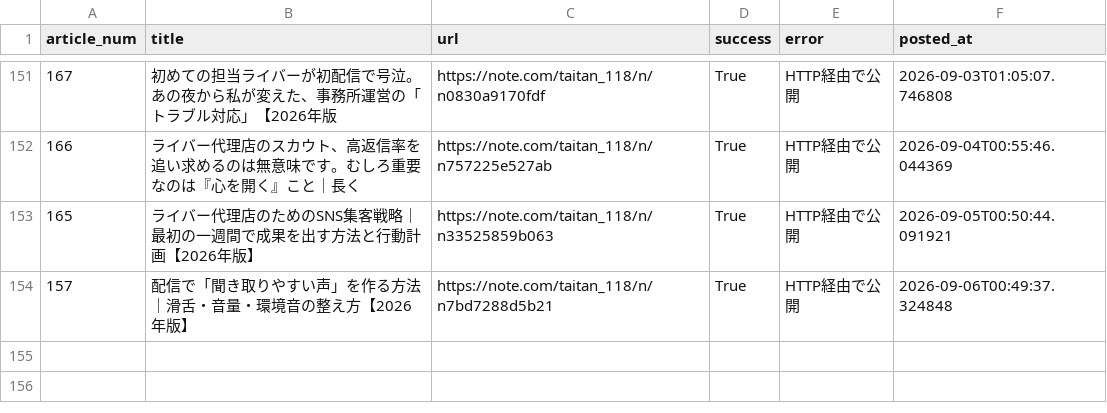
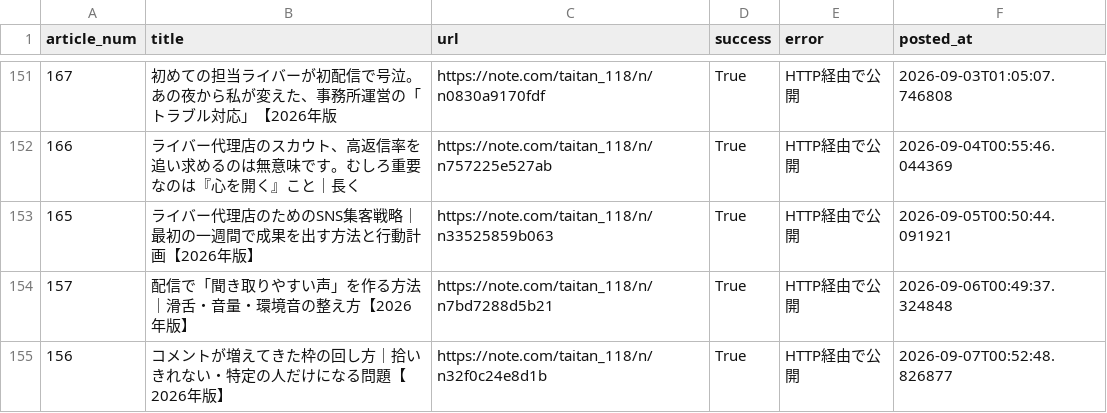
Before and after one commit to taitan118120-dot/liver-acquisition, a CSV file: data/note_auto_post_log.csv, drawn as a sheet; only a part is shown, gaps mark what is left out; the diff names each change by its address in the sheet, - before the commit and + after, or states it on an @@ line.

```diff
--- a/data/note_auto_post_log.csv
+++ b/data/note_auto_post_log.csv
+row 155: 156 | コメントが増えてきた枠の回し方｜拾いきれない・特定の人だけになる問題【2026年版】 | https://note.com/taitan_118/n/n32f0c24e8d1b | True | HTTP経由で公開 | 2026-09-07T00:52:48.826877
```
Also changed, not shown: 2 other files.
